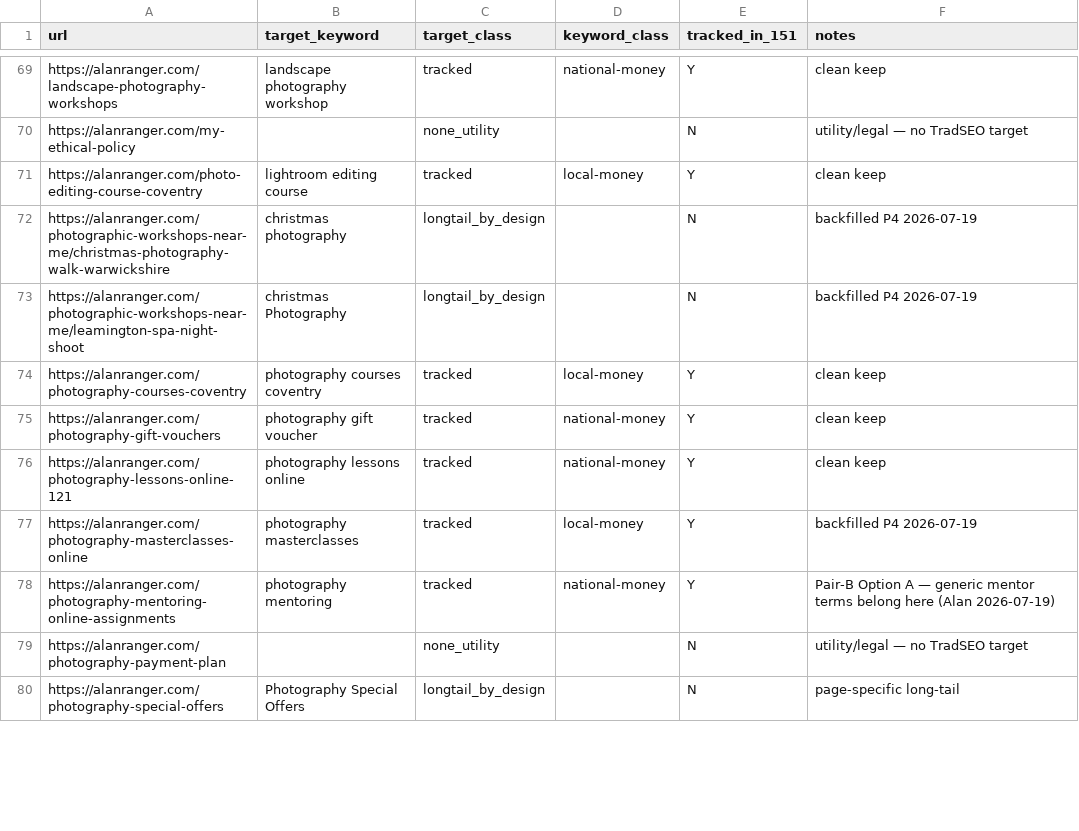
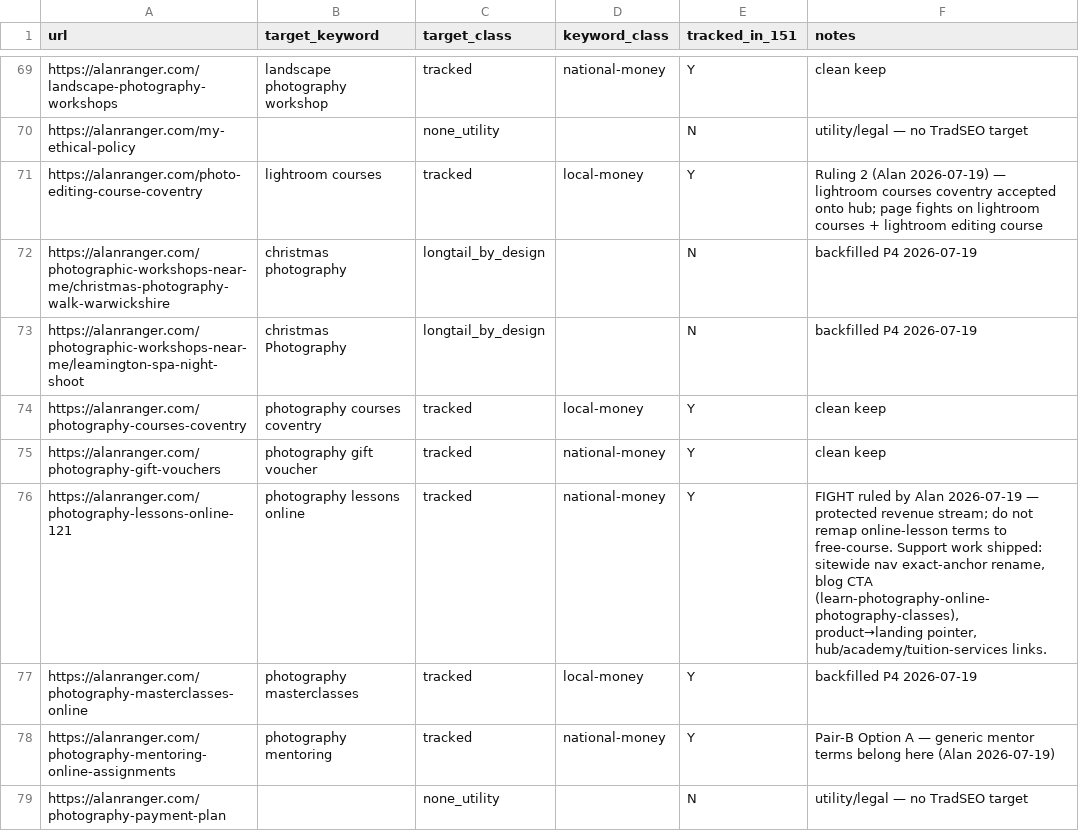
Before and after one commit to alanranger/alan-shared-resources, a CSV file: csv/09-url-target-keywords.csv, drawn as a sheet; only a part is shown, gaps mark what is left out; the shorter side is filled out with more unchanged rows.

Commit message:
chore: refresh 09-url-target-keywords after LOCKED v9 Ruling 2

```diff
--- a/csv/09-url-target-keywords.csv
+++ b/csv/09-url-target-keywords.csv
@@ -70,3 +70,3 @@ https://alanranger.com/landscape-photography-workshops,landscape photography wor
 https://alanranger.com/my-ethical-policy,,none_utility,,N,utility/legal — no TradSEO target
-https://alanranger.com/photo-editing-course-coventry,lightroom editing course,tracked,local-money,Y,clean keep
+https://alanranger.com/photo-editing-course-coventry,lightroom courses,tracked,local-money,Y,Ruling 2 (Alan 2026-07-19) — lightroom courses coventry accepted onto hub; page fights on lightroom courses + lightroom editing course
 https://alanranger.com/photographic-workshops-near-me/christmas-photography-walk-warwickshire,christmas photography,longtail_by_design,,N,backfilled P4 2026-07-19
@@ -75,3 +75,3 @@ https://alanranger.com/photography-courses-coventry,photography courses coventry
 https://alanranger.com/photography-gift-vouchers,photography gift voucher,tracked,national-money,Y,clean keep
-https://alanranger.com/photography-lessons-online-121,photography lessons online,tracked,national-money,Y,clean keep
+https://alanranger.com/photography-lessons-online-121,photography lessons online,tracked,national-money,Y,"FIGHT ruled by Alan 2026-07-19 — protected revenue stream; do not remap online-lesson terms to free-course. Support work shipped: sitewide nav exact-anchor rename, blog CTA (learn-photography-online-photography-classes), product→landing pointer, hub/academy/tuition-services links."
 https://alanranger.com/photography-masterclasses-online,photography masterclasses,tracked,local-money,Y,backfilled P4 2026-07-19
```
